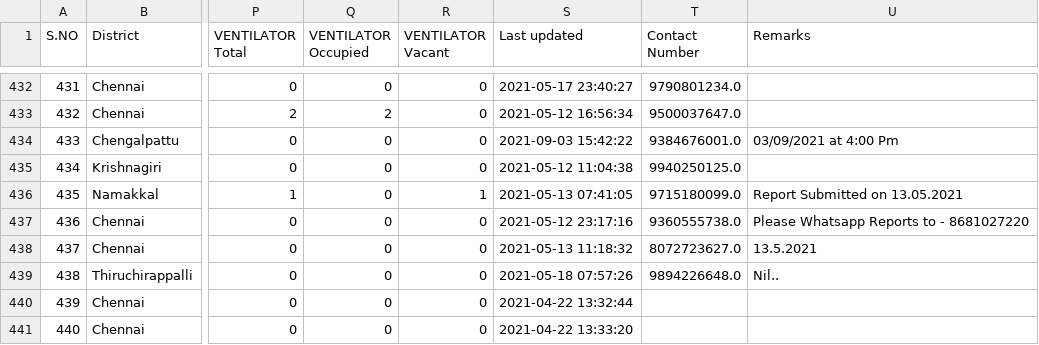
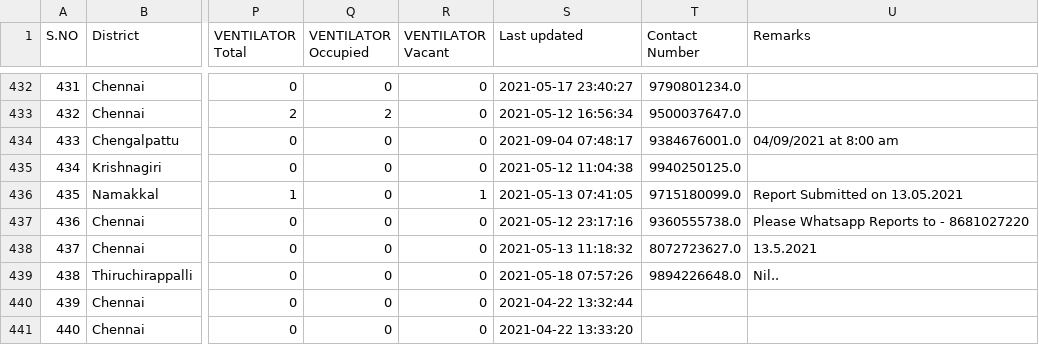
Before and after one commit to mskian/tamil-nadu-covid-beds-api, a CSV file: data/beds.csv, drawn as a sheet; only a part is shown, gaps mark what is left out; the diff names each change by its address in the sheet, - before the commit and + after, or states it on an @@ line.

```diff
--- a/data/beds.csv
+++ b/data/beds.csv
-S434 (Last updated): 2021-09-03 15:42:22
+S434 (Last updated): 2021-09-04 07:48:17
-U434 (Remarks): 03/09/2021 at 4:00 Pm
+U434 (Remarks): 04/09/2021 at 8:00 am
```
Also changed, not shown: 1 other file.
